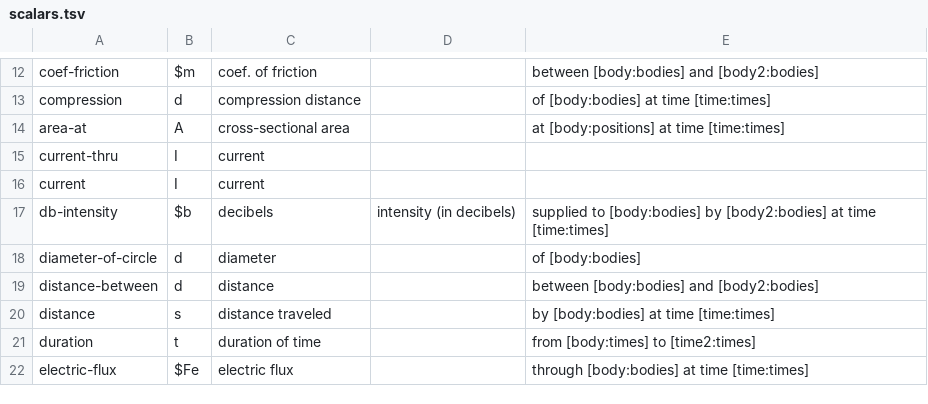
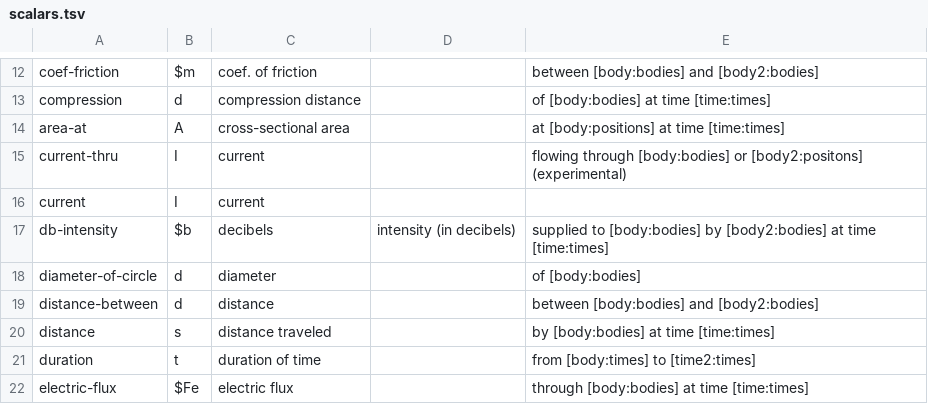
Before and after one commit to bvds/andes, a TSV file: KB/scalars.tsv, drawn as a sheet; only a part is shown, gaps mark what is left out.

```diff
--- a/KB/scalars.tsv
+++ b/KB/scalars.tsv
@@ -14,3 +14,3 @@ compression	d	compression distance		of [body:bodies] at time [time:times]
 area-at	A	cross-sectional area		at [body:positions]  at time [time:times]
-current-thru	I	current		
+current-thru	I	current		flowing through [body:bodies] or [body2:positons] (experimental)
 current	I	current		
```
Also changed, not shown: 1 other file.
